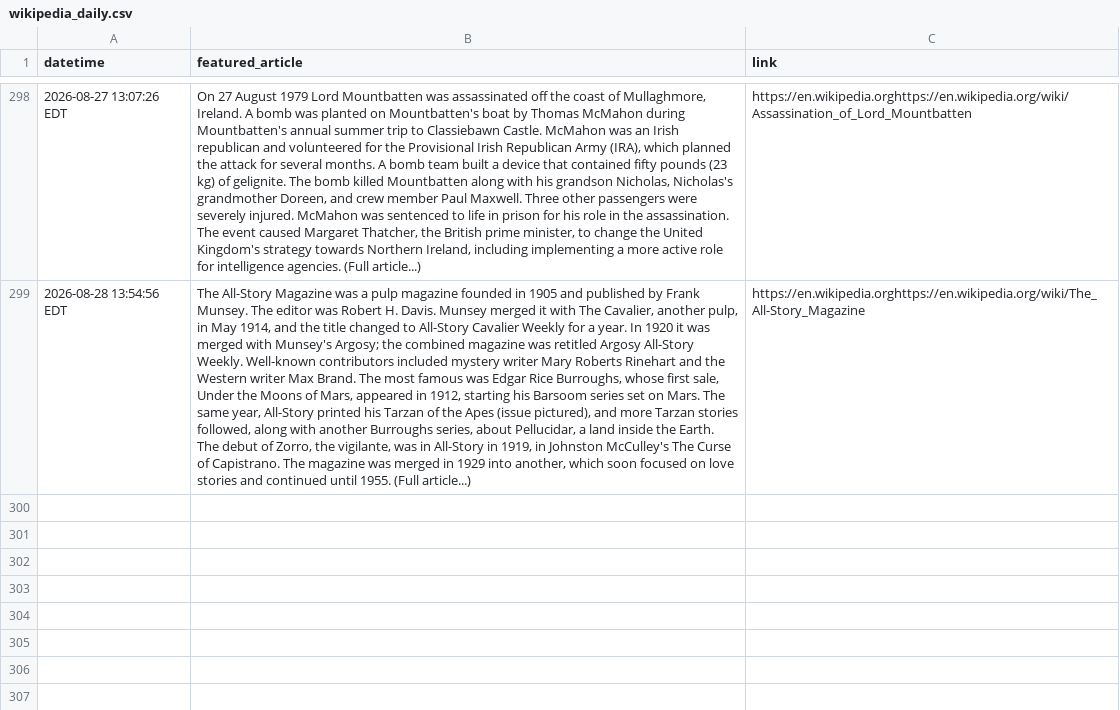
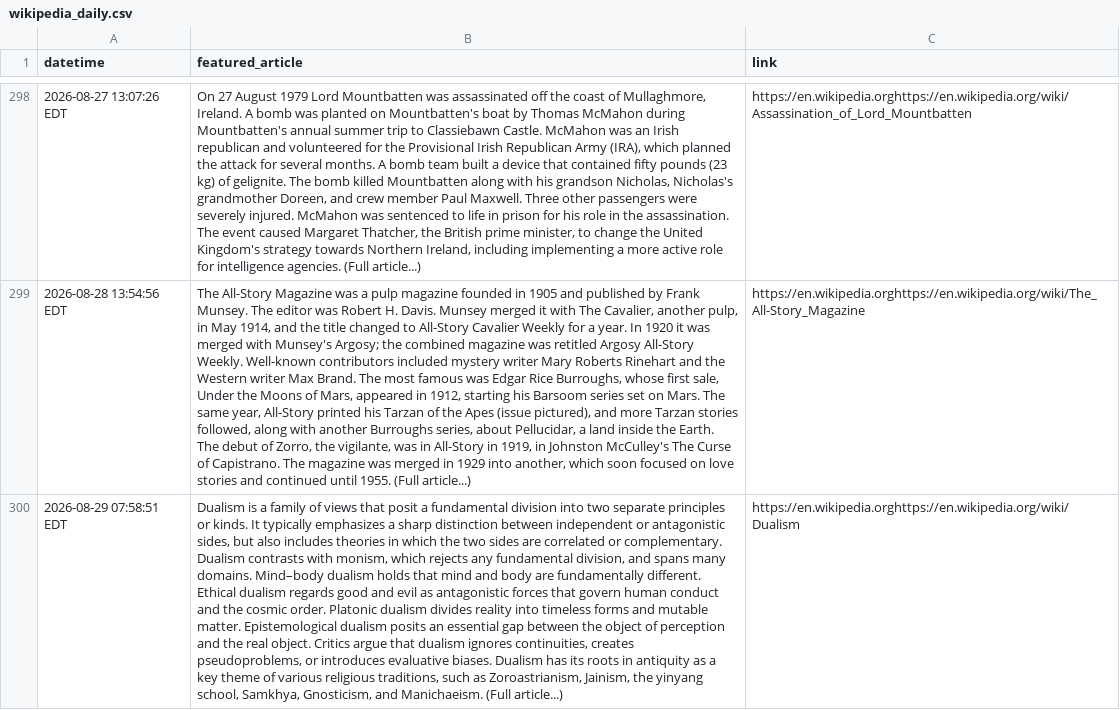
Before and after one commit to endri7k/wikipedia_daily, a CSV file: data/wikipedia_daily.csv, drawn as a sheet; only a part is shown, gaps mark what is left out; the diff names each change by its address in the sheet, - before the commit and + after, or states it on an @@ line.

```diff
--- a/data/wikipedia_daily.csv
+++ b/data/wikipedia_daily.csv
+row 300: 2026-08-29 07:58:51 EDT | Dualism is a family of views that posit a fundamental division into two separate principles or kinds. It typically emphasizes a sharp distinction between independent or antagonistic sides, but also includes theories in which the two sides are correlated or complementary. Dualism contrasts with monism, which rejects any fundamental division, and spans many domains. Mind–body dualism holds that mind and body are fundamentally different. Ethical dualism regards good and evil as antagonistic forces that govern human conduct and the cosmic order. Platonic dualism divides reality into timeless forms and mutable matter. Epistemological dualism posits an essential gap between the object of perception and the real object. Critics argue that dualism ignores continuities, creates pseudoproblems, or introduces evaluative biases. Dualism has its roots in antiquity as a key theme of various religious traditions, such as Zoroastrianism, Jainism, the yinyang school, Samkhya, Gnosticism, and Manichaeism. (Full article...) | https://en.wikipedia.orghttps://en.wikipedia.org/wiki/Dualism
```
